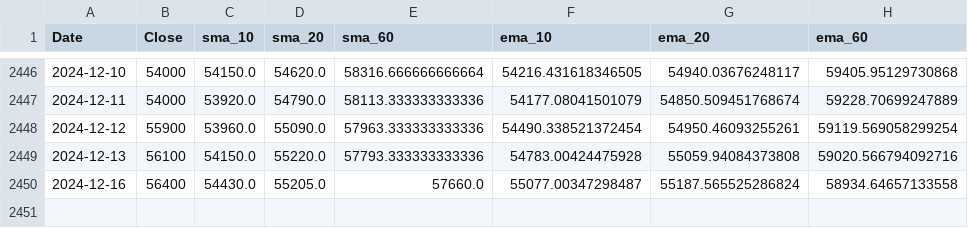
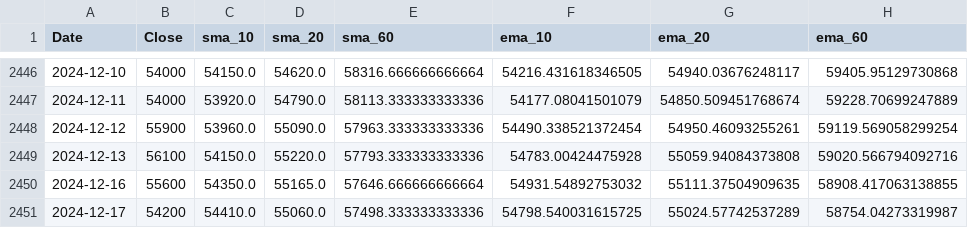
Before and after one commit to M3rcy1028/2024_XAI, a CSV file: data/price/005930.csv, drawn as a sheet; only a part is shown, gaps mark what is left out.

```diff
--- a/data/price/005930.csv
+++ b/data/price/005930.csv
@@ -2449,2 +2449,3 @@
 2024-12-13,56100,54150.0,55220.0,57793.333333333336,54783.00424475928,55059.94084373808,59020.566794092716
-2024-12-16,56400,54430.0,55205.0,57660.0,55077.00347298487,55187.565525286824,58934.64657133558
+2024-12-16,55600,54350.0,55165.0,57646.666666666664,54931.54892753032,55111.37504909635,58908.417063138855
+2024-12-17,54200,54410.0,55060.0,57498.333333333336,54798.540031615725,55024.57742537289,58754.04273319987
```
Also changed, not shown: data/price/000660.csv, data/price/036570.csv, 8 other files.
